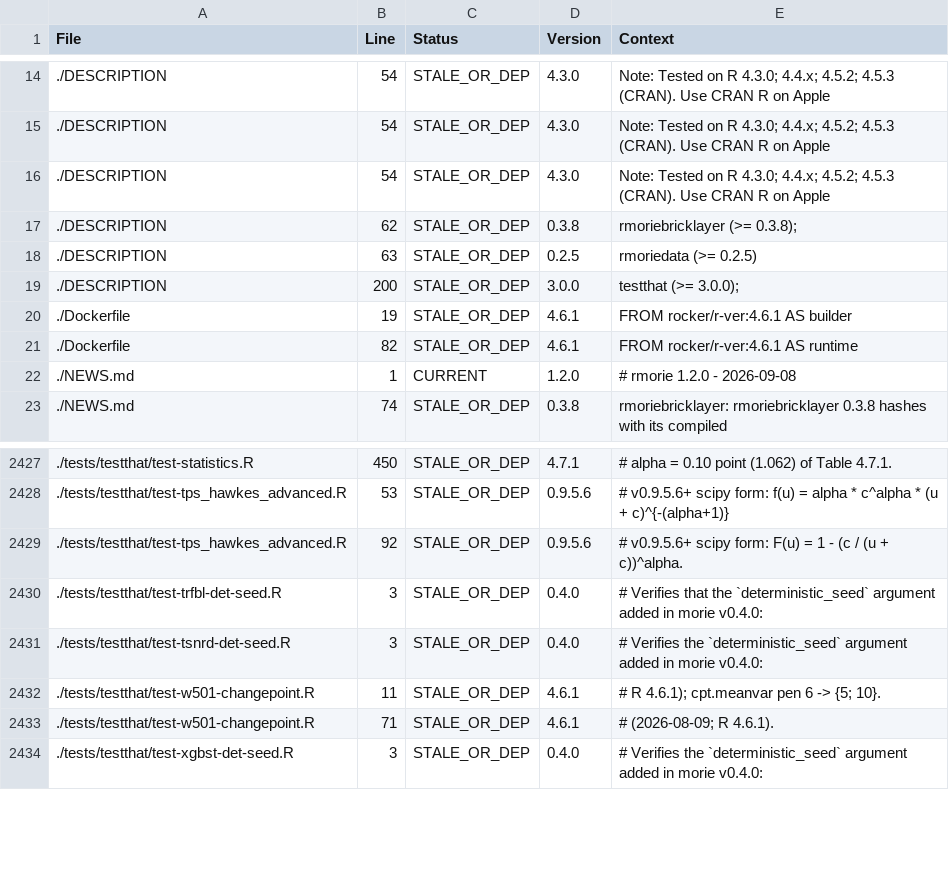
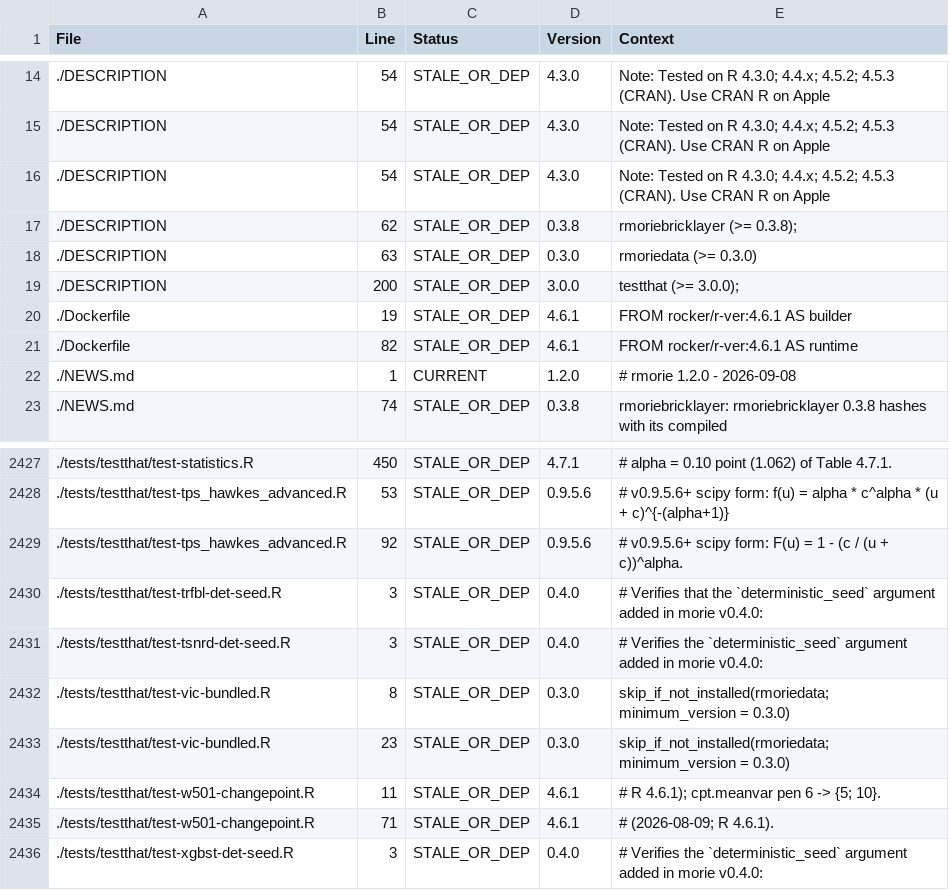
Before and after one commit to rootcoder007/rmorie, a CSV file: VERSION_INVENTORY.csv, drawn as a sheet; only a part is shown, gaps mark what is left out.

```diff
--- a/VERSION_INVENTORY.csv
+++ b/VERSION_INVENTORY.csv
@@ -17,3 +17,3 @@ File,Line,Status,Version,Context
 ./DESCRIPTION,62,STALE_OR_DEP,0.3.8,"rmoriebricklayer (>= 0.3.8);"
-./DESCRIPTION,63,STALE_OR_DEP,0.2.5,"rmoriedata (>= 0.2.5)"
+./DESCRIPTION,63,STALE_OR_DEP,0.3.0,"rmoriedata (>= 0.3.0)"
 ./DESCRIPTION,200,STALE_OR_DEP,3.0.0,"testthat (>= 3.0.0);"
@@ -2431,2 +2431,4 @@ File,Line,Status,Version,Context
 ./tests/testthat/test-tsnrd-det-seed.R,3,STALE_OR_DEP,0.4.0,"# Verifies the `deterministic_seed` argument added in morie v0.4.0:"
+./tests/testthat/test-vic-bundled.R,8,STALE_OR_DEP,0.3.0,"skip_if_not_installed(rmoriedata; minimum_version = 0.3.0)"
+./tests/testthat/test-vic-bundled.R,23,STALE_OR_DEP,0.3.0,"skip_if_not_installed(rmoriedata; minimum_version = 0.3.0)"
 ./tests/testthat/test-w501-changepoint.R,11,STALE_OR_DEP,4.6.1,"# R 4.6.1); cpt.meanvar pen 6 -> {5; 10}."
```
Also changed, not shown: 4 other files.
